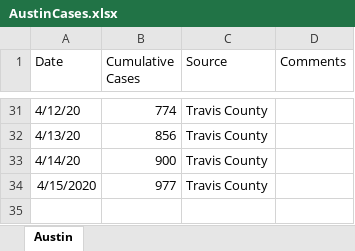
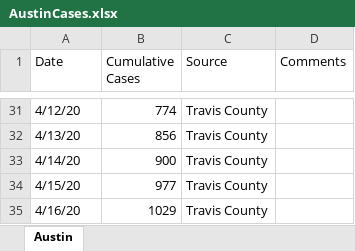
Before and after one commit to manar-c/covid19intexas, an Excel workbook: AustinCases.xlsx, sheet Austin, drawn as a sheet; only a part is shown, gaps mark what is left out; values as stored, in another font and other column widths than the file's, no borders; the diff names each change by its address in the sheet, - before the commit and + after, or states it on an @@ line.

```diff
--- a/AustinCases.xlsx (sheet Austin)
+++ b/AustinCases.xlsx (sheet Austin)
-A34 (Date): 4/15/2020
+A34 (Date): 4/15/20
+row 35: 4/16/20 | 1029 | Travis County
```
Also changed, not shown: 6 other files.
